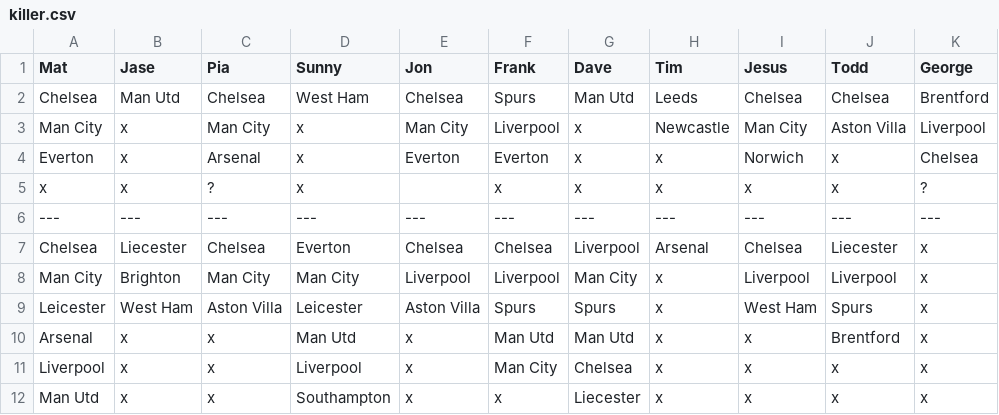
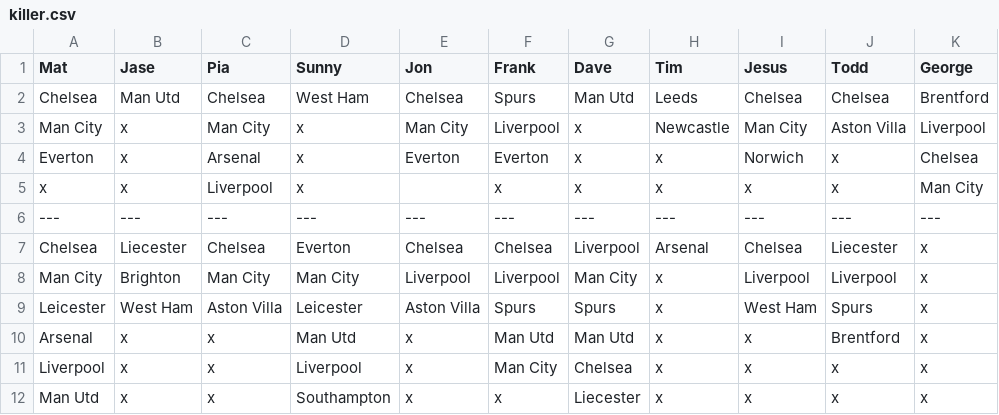
Before and after one commit to matbroughty/fffc, a CSV file: data/killer.csv, drawn as a sheet.

```diff
--- a/data/killer.csv
+++ b/data/killer.csv
@@ -4,3 +4,3 @@ Man City,x,Man City,x,Man City,Liverpool,x,Newcastle,Man City,Aston Villa,Liverp
 Everton,x,Arsenal,x,Everton,Everton,x,x,Norwich,x,Chelsea
-x,x,?,x,,x,x,x,x,x,?
+x,x,Liverpool,x,,x,x,x,x,x,Man City
 ---,---,---,---,---,---,---,---,---,---,---
```
Also changed, not shown: 3 other files.
